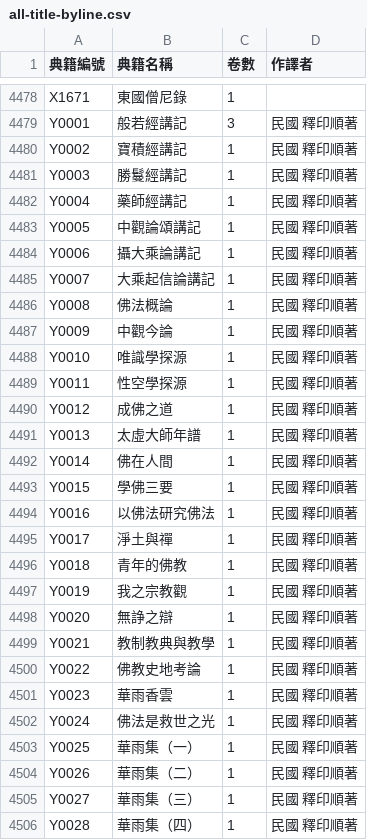
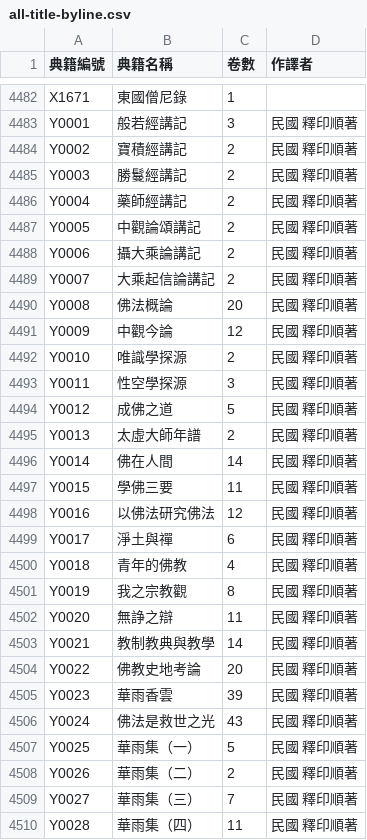
Before and after one commit to DILA-edu/cbeta-metadata, a CSV file: titles/all-title-byline.csv, drawn as a sheet; only a part is shown, gaps mark what is left out; the diff covers the shown part only.

```diff
--- a/titles/all-title-byline.csv
+++ b/titles/all-title-byline.csv
@@ -4479,28 +4483,28 @@ X1671,東國僧尼錄,1,
 Y0001,般若經講記,3,民國 釋印順著
-Y0002,寶積經講記,1,民國 釋印順著
-Y0003,勝鬘經講記,1,民國 釋印順著
-Y0004,藥師經講記,1,民國 釋印順著
-Y0005,中觀論頌講記,1,民國 釋印順著
-Y0006,攝大乘論講記,1,民國 釋印順著
-Y0007,大乘起信論講記,1,民國 釋印順著
-Y0008,佛法概論,1,民國 釋印順著
-Y0009,中觀今論,1,民國 釋印順著
-Y0010,唯識學探源,1,民國 釋印順著
-Y0011,性空學探源,1,民國 釋印順著
-Y0012,成佛之道,1,民國 釋印順著
-Y0013,太虛大師年譜,1,民國 釋印順著
-Y0014,佛在人間,1,民國 釋印順著
-Y0015,學佛三要,1,民國 釋印順著
-Y0016,以佛法研究佛法,1,民國 釋印順著
-Y0017,淨土與禪,1,民國 釋印順著
-Y0018,青年的佛教,1,民國 釋印順著
-Y0019,我之宗教觀,1,民國 釋印順著
-Y0020,無諍之辯,1,民國 釋印順著
-Y0021,教制教典與教學,1,民國 釋印順著
-Y0022,佛教史地考論,1,民國 釋印順著
-Y0023,華雨香雲,1,民國 釋印順著
-Y0024,佛法是救世之光,1,民國 釋印順著
-Y0025,華雨集（一）,1,民國 釋印順著
-Y0026,華雨集（二）,1,民國 釋印順著
-Y0027,華雨集（三）,1,民國 釋印順著
-Y0028,華雨集（四）,1,民國 釋印順著
+Y0002,寶積經講記,2,民國 釋印順著
+Y0003,勝鬘經講記,2,民國 釋印順著
+Y0004,藥師經講記,2,民國 釋印順著
+Y0005,中觀論頌講記,2,民國 釋印順著
+Y0006,攝大乘論講記,2,民國 釋印順著
+Y0007,大乘起信論講記,2,民國 釋印順著
+Y0008,佛法概論,20,民國 釋印順著
+Y0009,中觀今論,12,民國 釋印順著
+Y0010,唯識學探源,2,民國 釋印順著
+Y0011,性空學探源,3,民國 釋印順著
+Y0012,成佛之道,5,民國 釋印順著
+Y0013,太虛大師年譜,2,民國 釋印順著
+Y0014,佛在人間,14,民國 釋印順著
+Y0015,學佛三要,11,民國 釋印順著
+Y0016,以佛法研究佛法,12,民國 釋印順著
+Y0017,淨土與禪,6,民國 釋印順著
+Y0018,青年的佛教,4,民國 釋印順著
+Y0019,我之宗教觀,8,民國 釋印順著
+Y0020,無諍之辯,11,民國 釋印順著
+Y0021,教制教典與教學,14,民國 釋印順著
+Y0022,佛教史地考論,20,民國 釋印順著
+Y0023,華雨香雲,39,民國 釋印順著
+Y0024,佛法是救世之光,43,民國 釋印順著
+Y0025,華雨集（一）,5,民國 釋印順著
+Y0026,華雨集（二）,2,民國 釋印順著
+Y0027,華雨集（三）,7,民國 釋印順著
+Y0028,華雨集（四）,11,民國 釋印順著
```
Also changed, not shown: 4 added rows and 28 edited cells elsewhere in this file, creators/all-title-byline.csv, titles/titles-by-canon/B.csv, 21 other files.
